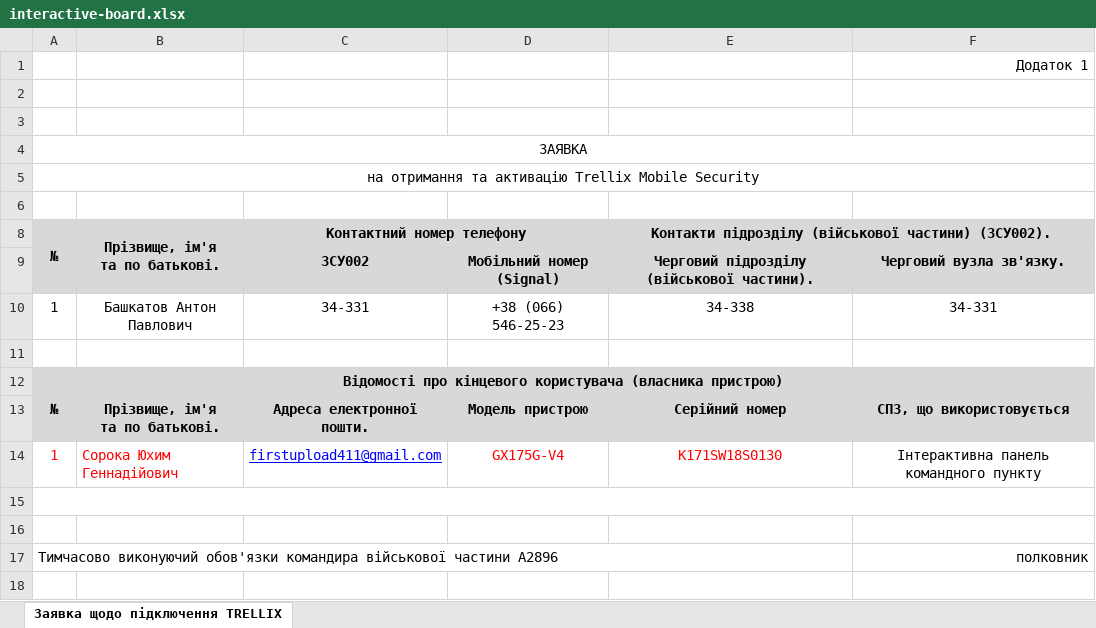
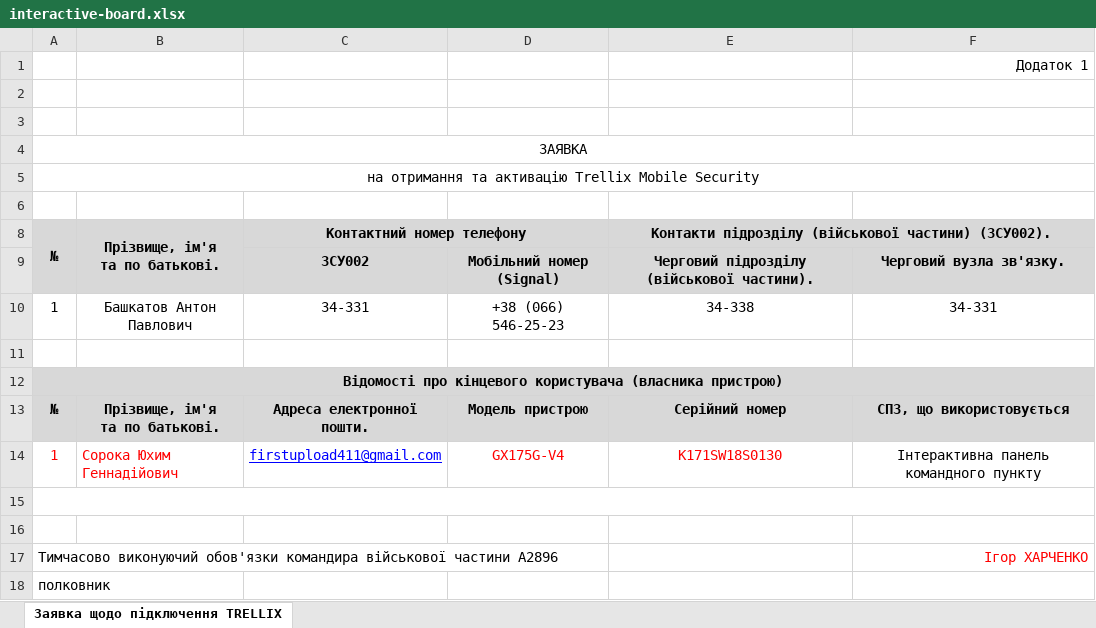
Before and after one commit to EfimSwift/FormSite, an Excel workbook: forms/templates/interactive-board.xlsx, sheet Заявка щодо підключення TRELLIX, drawn as a sheet; values as stored, in another font and other column widths than the file's, no borders; removed rows and columns are numbered as before the commit, all else as after; the diff names each change by its address in the sheet, - before the commit and + after, or states it on an @@ line.

```diff
--- a/forms/templates/interactive-board.xlsx (sheet Заявка щодо підключення TRELLIX)
+++ b/forms/templates/interactive-board.xlsx (sheet Заявка щодо підключення TRELLIX)
-A17:E17 merged
-F17: полковник
+F17: Ігор ХАРЧЕНКО
-F17 text colour: black
+F17 text colour: #FF0000
+row 18: полковник
```
Also changed, not shown: forms/templates/interactive-board-blank-data.xlsx, 3 other files.
